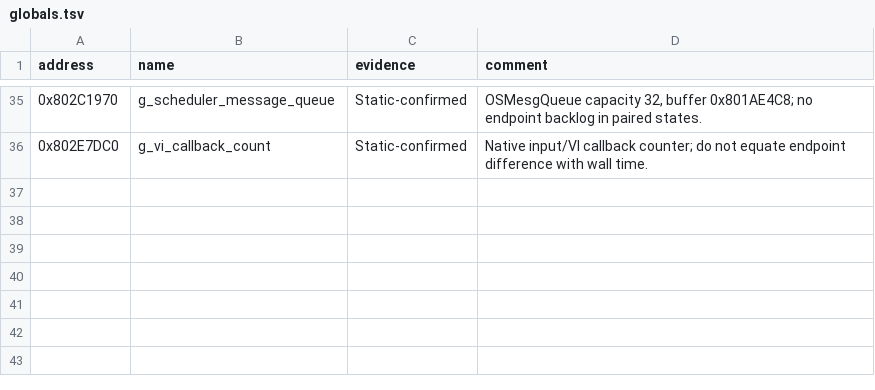
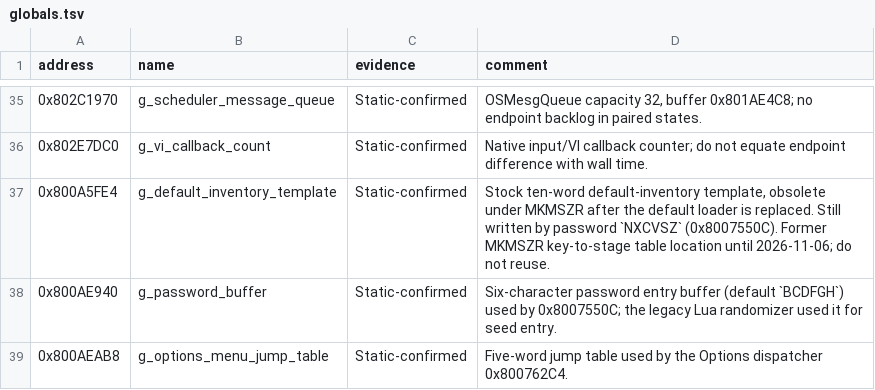
Before and after one commit to smeagol44/MKMSZ-Ghidra, a TSV file: analysis/globals.tsv, drawn as a sheet; only a part is shown, gaps mark what is left out.

```diff
--- a/analysis/globals.tsv
+++ b/analysis/globals.tsv
@@ -36 +36,4 @@ address	name	evidence	comment
 0x802E7DC0	g_vi_callback_count	Static-confirmed	Native input/VI callback counter; do not equate endpoint difference with wall time.
+0x800A5FE4	g_default_inventory_template	Static-confirmed	Stock ten-word default-inventory template, obsolete under MKMSZR after the default loader is replaced. Still written by password `NXCVSZ` (0x8007550C). Former MKMSZR key-to-stage table location until 2026-11-06; do not reuse.
+0x800AE940	g_password_buffer	Static-confirmed	Six-character password entry buffer (default `BCDFGH`) used by 0x8007550C; the legacy Lua randomizer used it for seed entry.
+0x800AEAB8	g_options_menu_jump_table	Static-confirmed	Five-word jump table used by the Options dispatcher 0x800762C4.
```
Also changed, not shown: analysis/functions.tsv, analysis/known_knowledge_families.tsv, 1 other file.
